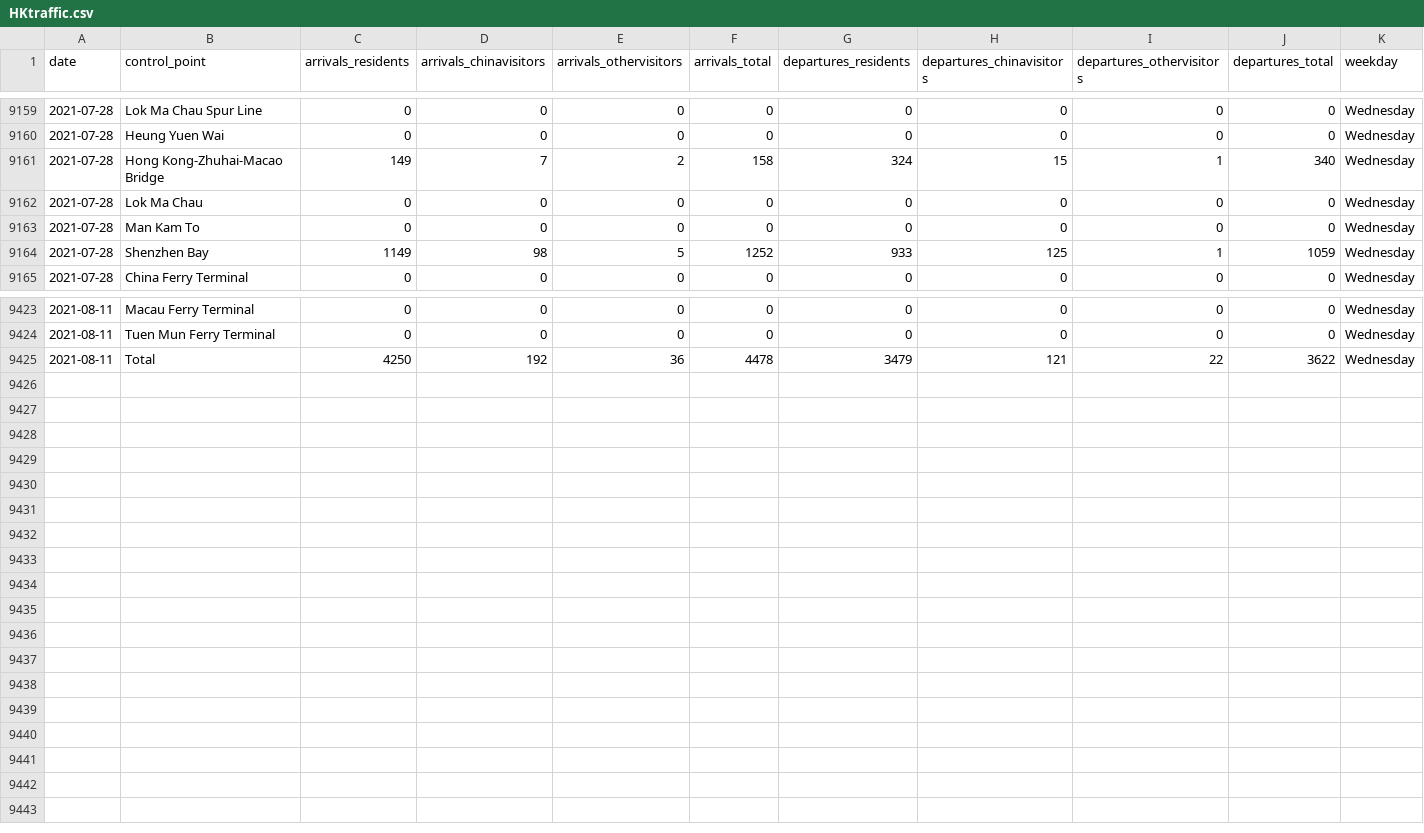
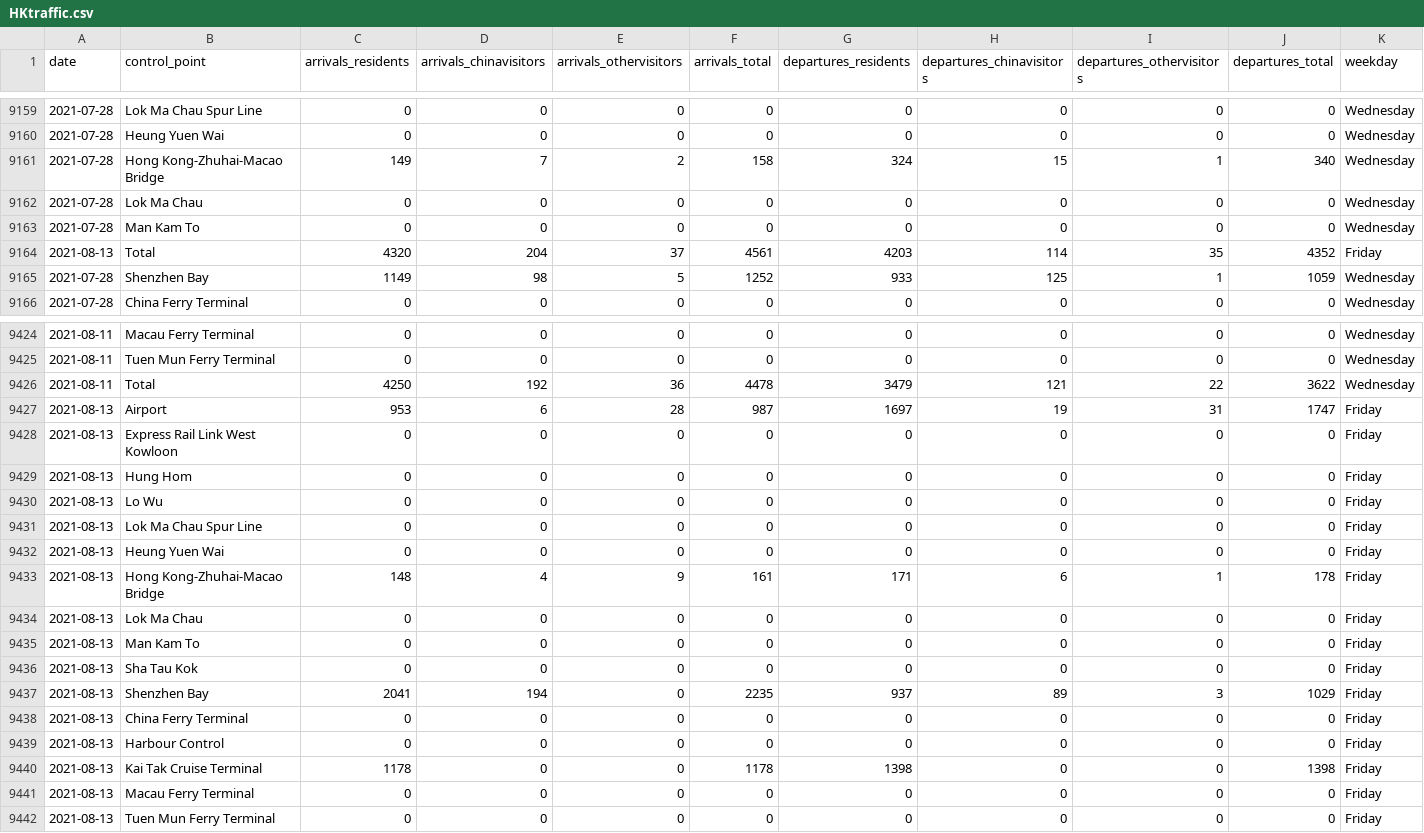
Before and after one commit to avidbrandy/HKtraffic, a CSV file: HKtraffic.csv, drawn as a sheet; only a part is shown, gaps mark what is left out.

Commit message:
2021-08-14_22:5:43

```diff
--- a/HKtraffic.csv
+++ b/HKtraffic.csv
@@ -9163,2 +9163,3 @@ date,control_point,arrivals_residents,arrivals_chinavisitors,arrivals_othervisit
 2021-07-28,Man Kam To,0,0,0,0,0,0,0,0,Wednesday
+2021-08-13,Total,4320,204,37,4561,4203,114,35,4352,Friday
 2021-07-28,Shenzhen Bay,1149,98,5,1252,933,125,1,1059,Wednesday
@@ -9425 +9426,17 @@ date,control_point,arrivals_residents,arrivals_chinavisitors,arrivals_othervisit
 2021-08-11,Total,4250,192,36,4478,3479,121,22,3622,Wednesday
+2021-08-13,Airport,953,6,28,987,1697,19,31,1747,Friday
+2021-08-13,Express Rail Link West Kowloon,0,0,0,0,0,0,0,0,Friday
+2021-08-13,Hung Hom,0,0,0,0,0,0,0,0,Friday
+2021-08-13,Lo Wu,0,0,0,0,0,0,0,0,Friday
+2021-08-13,Lok Ma Chau Spur Line,0,0,0,0,0,0,0,0,Friday
+2021-08-13,Heung Yuen Wai,0,0,0,0,0,0,0,0,Friday
+2021-08-13,Hong Kong-Zhuhai-Macao Bridge,148,4,9,161,171,6,1,178,Friday
+2021-08-13,Lok Ma Chau,0,0,0,0,0,0,0,0,Friday
+2021-08-13,Man Kam To,0,0,0,0,0,0,0,0,Friday
+2021-08-13,Sha Tau Kok,0,0,0,0,0,0,0,0,Friday
+2021-08-13,Shenzhen Bay,2041,194,0,2235,937,89,3,1029,Friday
+2021-08-13,China Ferry Terminal,0,0,0,0,0,0,0,0,Friday
+2021-08-13,Harbour Control,0,0,0,0,0,0,0,0,Friday
+2021-08-13,Kai Tak Cruise Terminal,1178,0,0,1178,1398,0,0,1398,Friday
+2021-08-13,Macau Ferry Terminal,0,0,0,0,0,0,0,0,Friday
+2021-08-13,Tuen Mun Ferry Terminal,0,0,0,0,0,0,0,0,Friday
```
